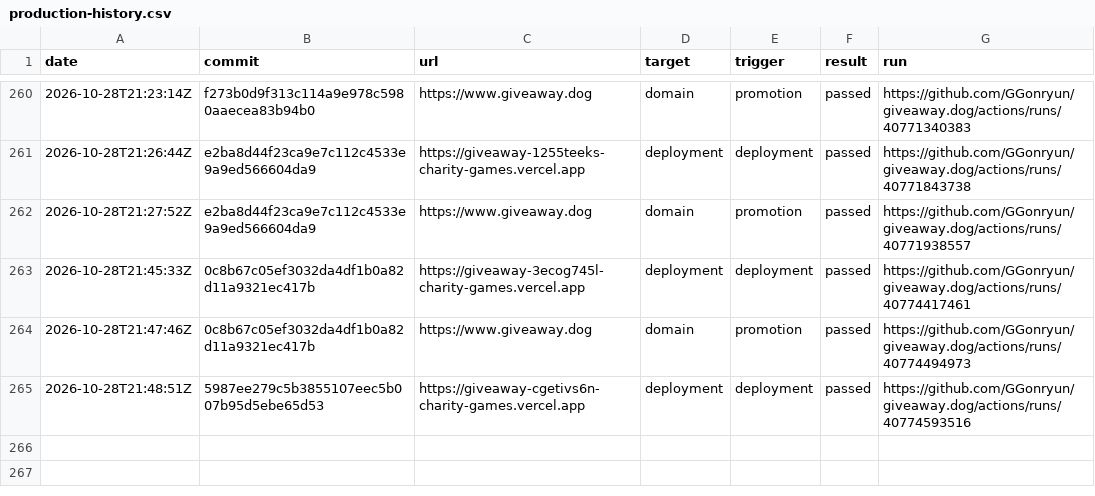
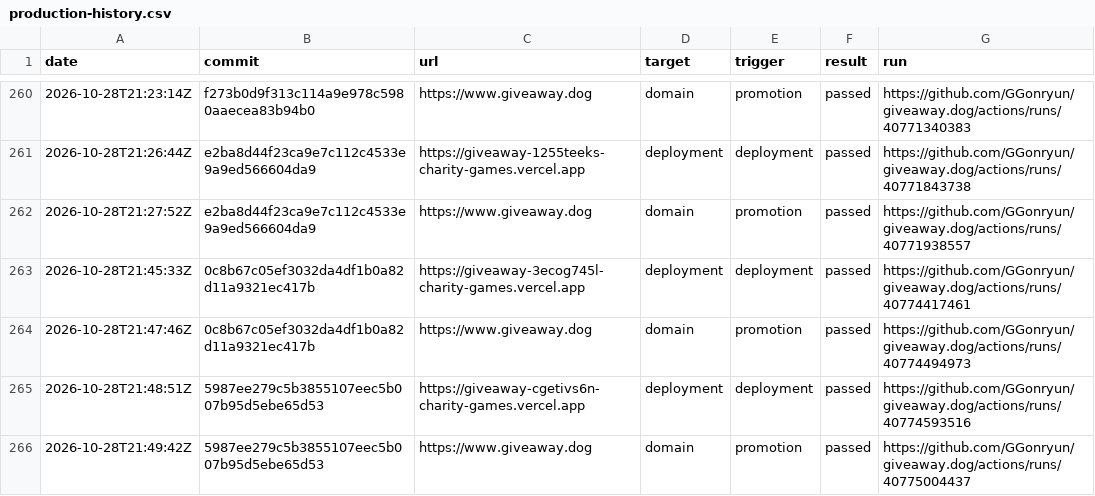
Before and after one commit to GGonryun/giveaway.dog, a CSV file: production-history.csv, drawn as a sheet; only a part is shown, gaps mark what is left out.

```diff
--- a/production-history.csv
+++ b/production-history.csv
@@ -265 +265,2 @@ date,commit,url,target,trigger,result,run
 2026-10-28T21:48:51Z,5987ee279c5b3855107eec5b007b95d5ebe65d53,https://giveaway-cgetivs6n-charity-games.vercel.app,deployment,deployment,passed,https://github.com/GGonryun/giveaway.dog/actions/runs/40774593516
+2026-10-28T21:49:42Z,5987ee279c5b3855107eec5b007b95d5ebe65d53,https://www.giveaway.dog,domain,promotion,passed,https://github.com/GGonryun/giveaway.dog/actions/runs/40775004437
```
